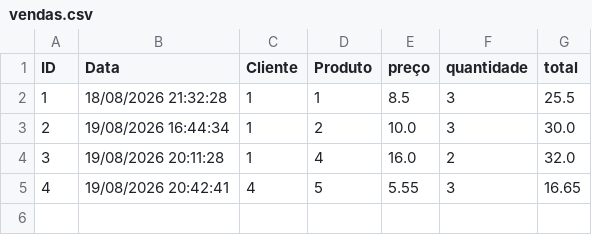
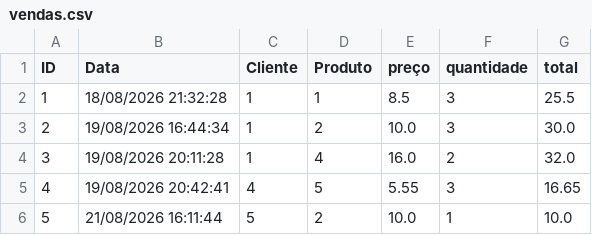
Before and after one commit to luizhenriquesousad1-creator/Cafe-shop-faculdade, a CSV file: vendas.csv, drawn as a sheet.

```diff
--- a/vendas.csv
+++ b/vendas.csv
@@ -5 +5,2 @@ ID,Data,Cliente,Produto,preço,quantidade,total
 4,19/08/2026 20:42:41,4,5,5.55,3,16.65
+5,21/08/2026 16:11:44,5,2,10.0,1,10.0
```
Also changed, not shown: 16 other files.
